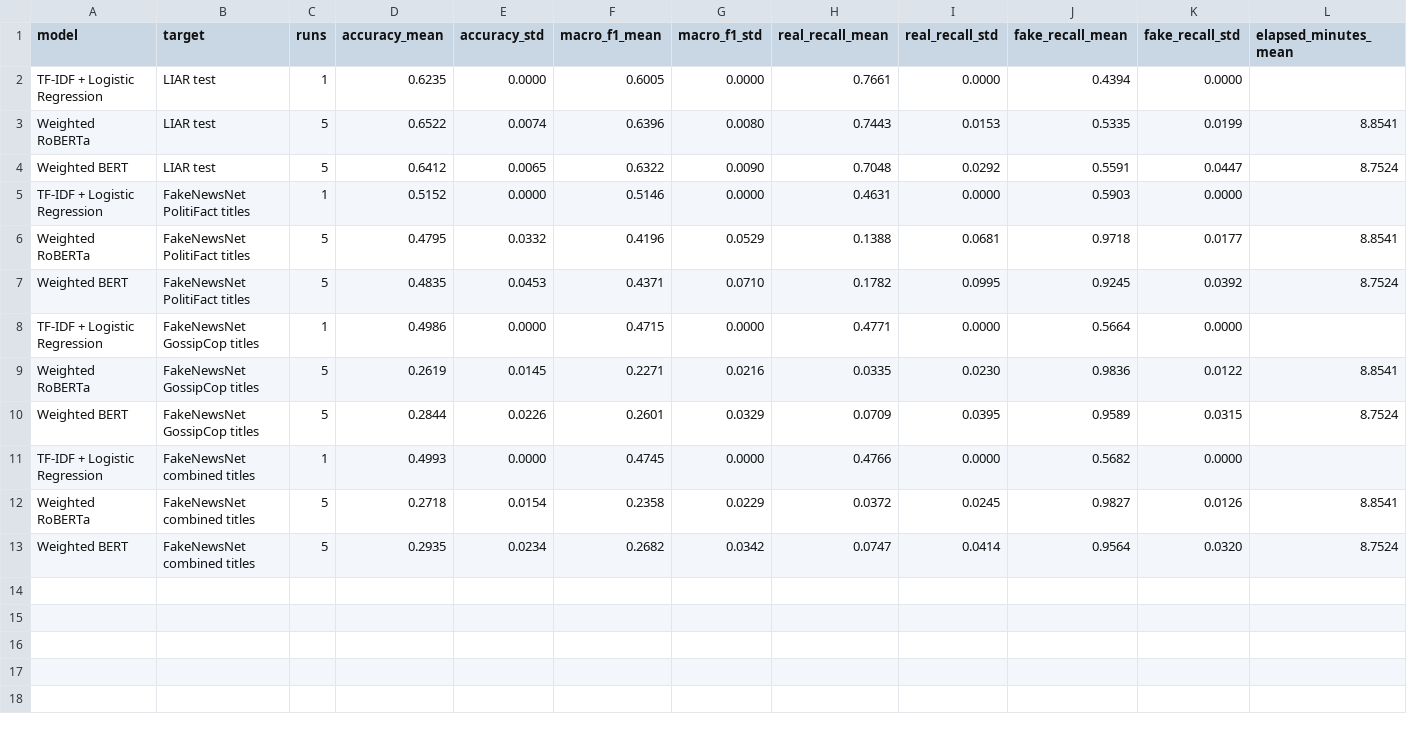
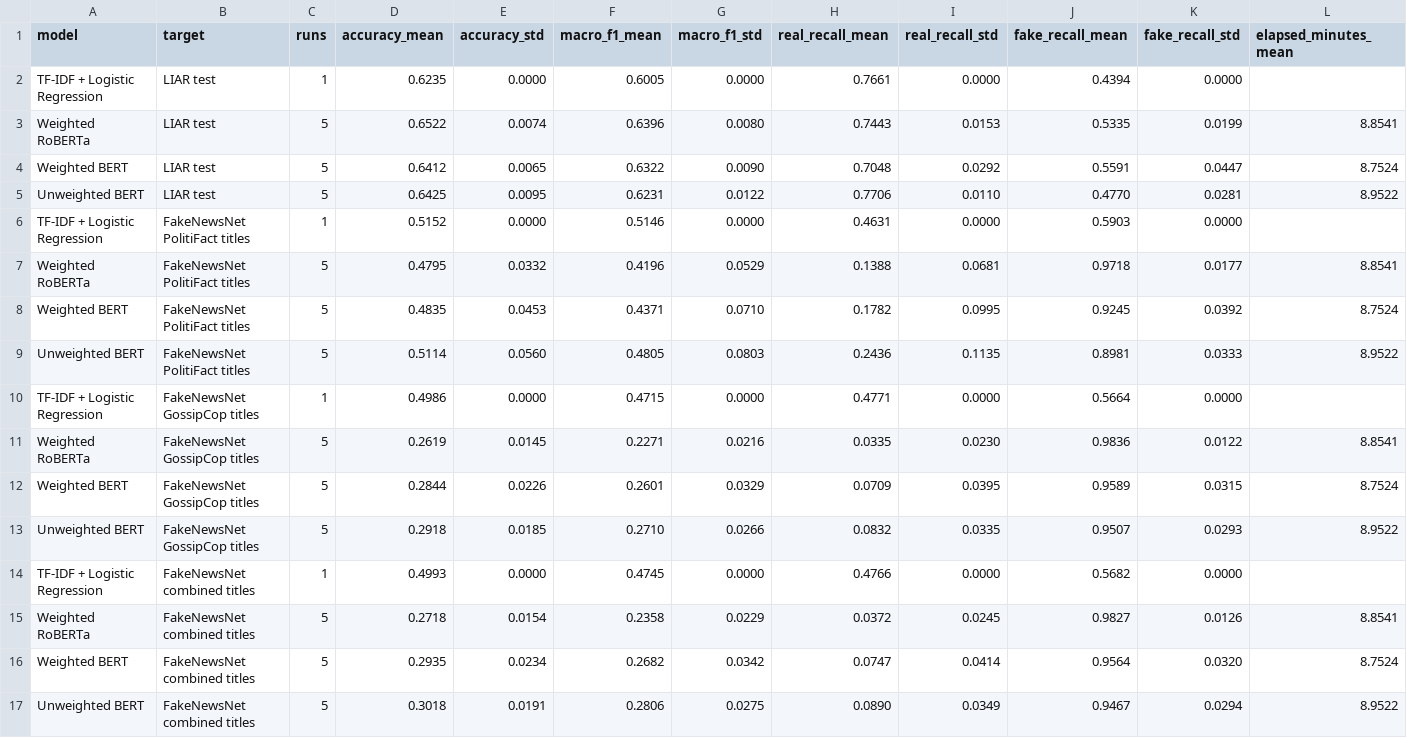
Before and after one commit to lu666by/fake-news-cross-domain, a CSV file: results/cross_dataset/cross_dataset_model_comparison_formatted.csv, drawn as a sheet.

Commit message:
Update supervisor rerun results and reading package

```diff
--- a/results/cross_dataset/cross_dataset_model_comparison_formatted.csv
+++ b/results/cross_dataset/cross_dataset_model_comparison_formatted.csv
@@ -4,2 +4,3 @@ Weighted RoBERTa,LIAR test,5,0.6522,0.0074,0.6396,0.0080,0.7443,0.0153,0.5335,0.
 Weighted BERT,LIAR test,5,0.6412,0.0065,0.6322,0.0090,0.7048,0.0292,0.5591,0.0447,8.7524
+Unweighted BERT,LIAR test,5,0.6425,0.0095,0.6231,0.0122,0.7706,0.0110,0.4770,0.0281,8.9522
 TF-IDF + Logistic Regression,FakeNewsNet PolitiFact titles,1,0.5152,0.0000,0.5146,0.0000,0.4631,0.0000,0.5903,0.0000,
@@ -7,2 +8,3 @@ Weighted RoBERTa,FakeNewsNet PolitiFact titles,5,0.4795,0.0332,0.4196,0.0529,0.1
 Weighted BERT,FakeNewsNet PolitiFact titles,5,0.4835,0.0453,0.4371,0.0710,0.1782,0.0995,0.9245,0.0392,8.7524
+Unweighted BERT,FakeNewsNet PolitiFact titles,5,0.5114,0.0560,0.4805,0.0803,0.2436,0.1135,0.8981,0.0333,8.9522
 TF-IDF + Logistic Regression,FakeNewsNet GossipCop titles,1,0.4986,0.0000,0.4715,0.0000,0.4771,0.0000,0.5664,0.0000,
@@ -10,2 +12,3 @@ Weighted RoBERTa,FakeNewsNet GossipCop titles,5,0.2619,0.0145,0.2271,0.0216,0.03
 Weighted BERT,FakeNewsNet GossipCop titles,5,0.2844,0.0226,0.2601,0.0329,0.0709,0.0395,0.9589,0.0315,8.7524
+Unweighted BERT,FakeNewsNet GossipCop titles,5,0.2918,0.0185,0.2710,0.0266,0.0832,0.0335,0.9507,0.0293,8.9522
 TF-IDF + Logistic Regression,FakeNewsNet combined titles,1,0.4993,0.0000,0.4745,0.0000,0.4766,0.0000,0.5682,0.0000,
@@ -13 +16,2 @@ Weighted RoBERTa,FakeNewsNet combined titles,5,0.2718,0.0154,0.2358,0.0229,0.037
 Weighted BERT,FakeNewsNet combined titles,5,0.2935,0.0234,0.2682,0.0342,0.0747,0.0414,0.9564,0.0320,8.7524
+Unweighted BERT,FakeNewsNet combined titles,5,0.3018,0.0191,0.2806,0.0275,0.0890,0.0349,0.9467,0.0294,8.9522
```
Also changed, not shown: results/cross_dataset/cross_dataset_model_comparison.csv, results/integrated_experiment_summary/integrated_main_results_table.csv, 57 other files.
